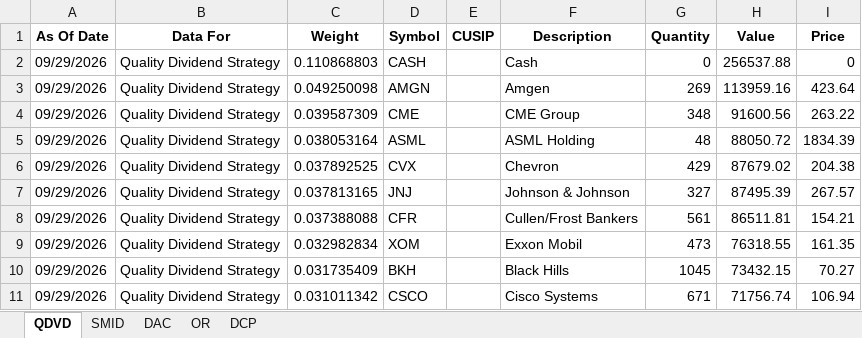
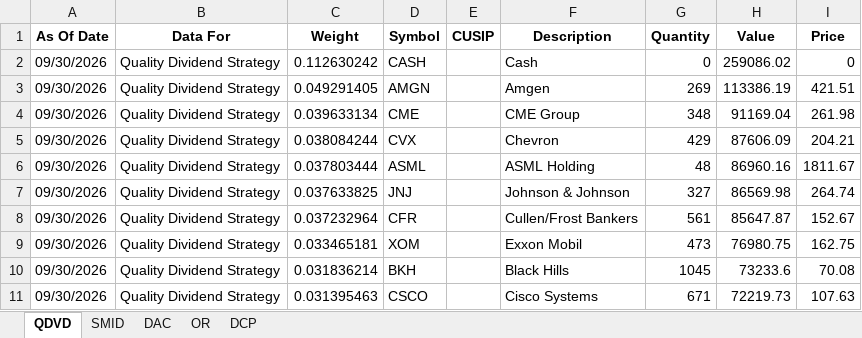
Before and after one commit to ryansadair/mcp-dashboard, an Excel workbook: data/Tamarac_Holdings.xlsx, sheet QDVD, drawn as a sheet; only a part is shown; values as stored, in another font and other column widths than the file's, no borders; removed rows and columns are numbered as before the commit, all else as after; the diff covers the shown part only; the diff names each change by its address in the sheet, - before the commit and + after, or states it on an @@ line.

Commit message:
Auto-update Tamarac holdings 2026-10-01 06:30

```diff
--- a/data/Tamarac_Holdings.xlsx (sheet QDVD)
+++ b/data/Tamarac_Holdings.xlsx (sheet QDVD)
-A2:A4 (As Of Date): 09/29/2026
+A2:A4 (As Of Date): 09/30/2026
-C2 (Weight): 0.110868803
+C2 (Weight): 0.112630242
-H2 (Value): 256537.88
+H2 (Value): 259086.02
-C3 (Weight): 0.049250098
+C3 (Weight): 0.049291405
-H3 (Value): 113959.16
+H3 (Value): 113386.19
-I3 (Price): 423.64
+I3 (Price): 421.51
-C4 (Weight): 0.039587309
+C4 (Weight): 0.039633134
-H4 (Value): 91600.56
+H4 (Value): 91169.04
-I4 (Price): 263.22
+I4 (Price): 261.98
-row 5: 09/29/2026 | Quality Dividend Strategy | 0.038053164 | ASML |  | ASML Holding | 48 | 88050.72 | 1834.39
-A5 (As Of Date): 09/29/2026
+A5 (As Of Date): 09/30/2026
-C5 (Weight): 0.037892525
+C5 (Weight): 0.038084244
-H5 (Value): 87679.02
+H5 (Value): 87606.09
-I5 (Price): 204.38
+I5 (Price): 204.21
+row 6: 09/30/2026 | Quality Dividend Strategy | 0.037803444 | ASML |  | ASML Holding | 48 | 86960.16 | 1811.67
-A7:A11 (As Of Date): 09/29/2026
+A7:A11 (As Of Date): 09/30/2026
-C7 (Weight): 0.037813165
+C7 (Weight): 0.037633825
-H7 (Value): 87495.39
+H7 (Value): 86569.98
-I7 (Price): 267.57
+I7 (Price): 264.74
-C8 (Weight): 0.037388088
+C8 (Weight): 0.037232964
-H8 (Value): 86511.81
+H8 (Value): 85647.87
-I8 (Price): 154.21
+I8 (Price): 152.67
-C9 (Weight): 0.032982834
+C9 (Weight): 0.033465181
-H9 (Value): 76318.55
+H9 (Value): 76980.75
-I9 (Price): 161.35
+I9 (Price): 162.75
-C10 (Weight): 0.031735409
+C10 (Weight): 0.031836214
-H10 (Value): 73432.15
+H10 (Value): 73233.6
-I10 (Price): 70.27
+I10 (Price): 70.08
-C11 (Weight): 0.031011342
+C11 (Weight): 0.031395463
-H11 (Value): 71756.74
+H11 (Value): 72219.73
-I11 (Price): 106.94
+I11 (Price): 107.63
```
Also changed, not shown: 5 added rows, 5 removed rows and 88 edited cells elsewhere in this sheet, sheet DAC, sheet DCP, sheet OR, sheet SMID.
